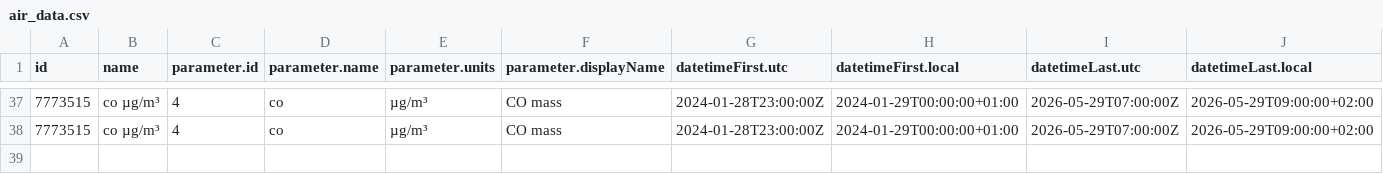
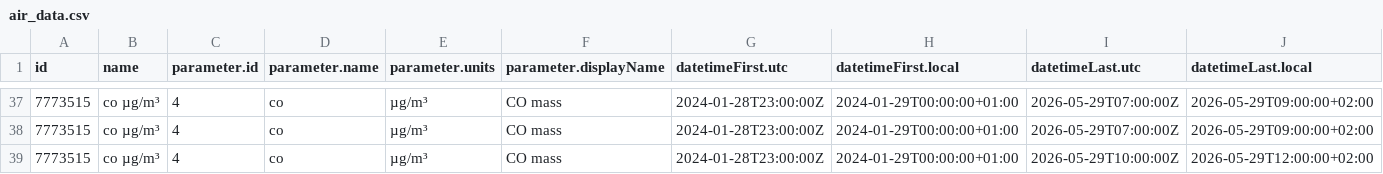
Before and after one commit to jmaransay/practica_08_airquality, a CSV file: data/air_data.csv, drawn as a sheet; only a part is shown, gaps mark what is left out; rows hold the shown columns only; the diff names each change by its address in the sheet, - before the commit and + after, or states it on an @@ line.

Commit message:
gh actions: Update data Mon Jun  1 13:02:05 UTC 2026

```diff
--- a/data/air_data.csv
+++ b/data/air_data.csv
+row 39: 7773515 | co µg/m³ | 4 | co | µg/m³ | CO mass | 2024-01-28T23:00:00Z | 2024-01-29T00:00:00+01:00 | 2026-05-29T10:00:00Z | 2026-05-29T12:00:00+02:00
```
